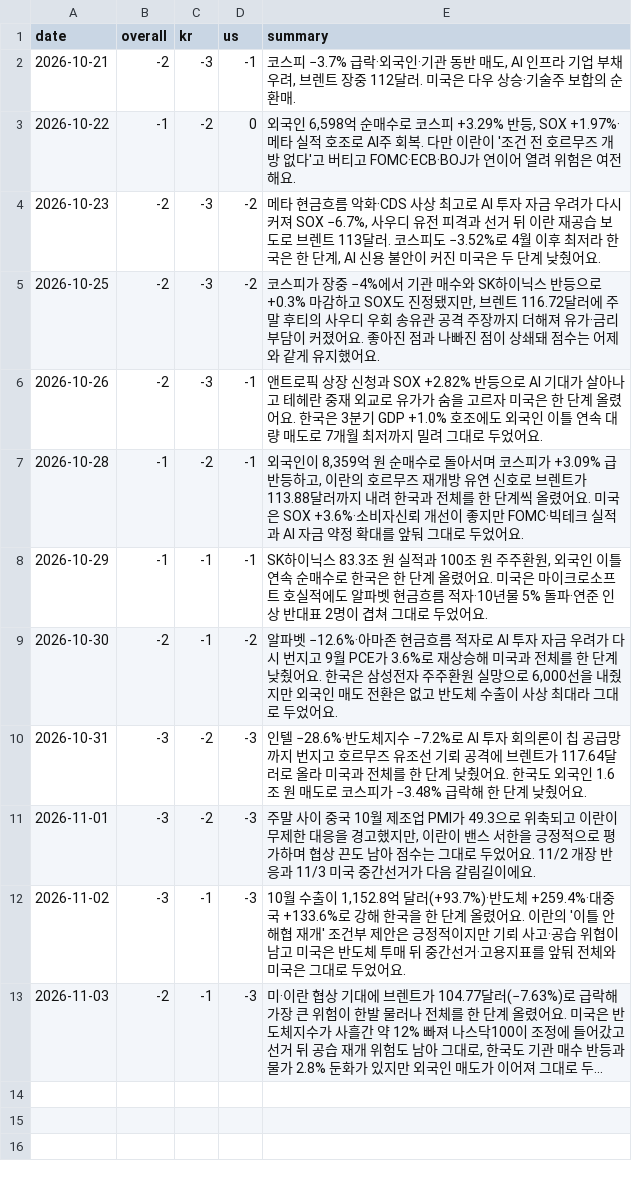
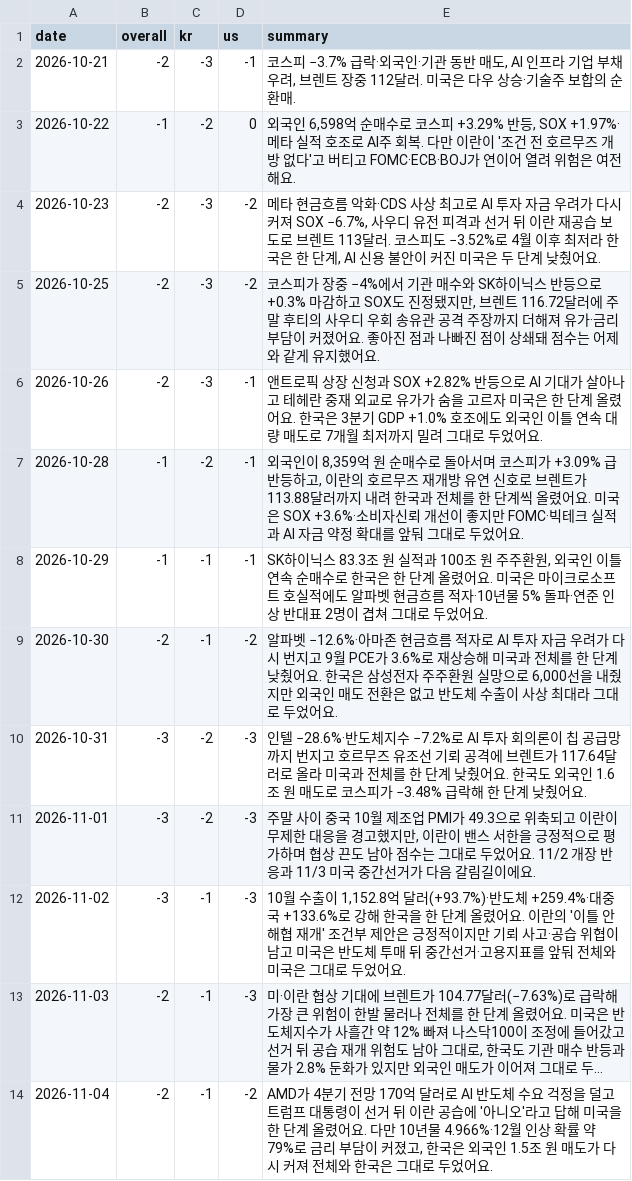
Before and after one commit to dobakinn-9/MKFlow, a CSV file: market-flow/data/news_sentiment.csv, drawn as a sheet; long unchanged cells end in …; the diff names each change by its address in the sheet, - before the commit and + after, or states it on an @@ line.

```diff
--- a/market-flow/data/news_sentiment.csv
+++ b/market-flow/data/news_sentiment.csv
+row 14: 2026-11-04 | -2 | -1 | -2 | AMD가 4분기 전망 170억 달러로 AI 반도체 수요 걱정을 덜고 트럼프 대통령이 선거 뒤 이란 공습에 '아니오'라고 답해 미국을 한 단계 올렸어요. 다만 10년물 4.966%·12월 인상 확률 약 79%로 금리 부담이 커졌고, 한국은 외국인 1.5조 원 매도가 다시 커져 전체와 한국은 그대로 두었어요.
```
Also changed, not shown: market-flow/data/events.csv, 4 other files.
